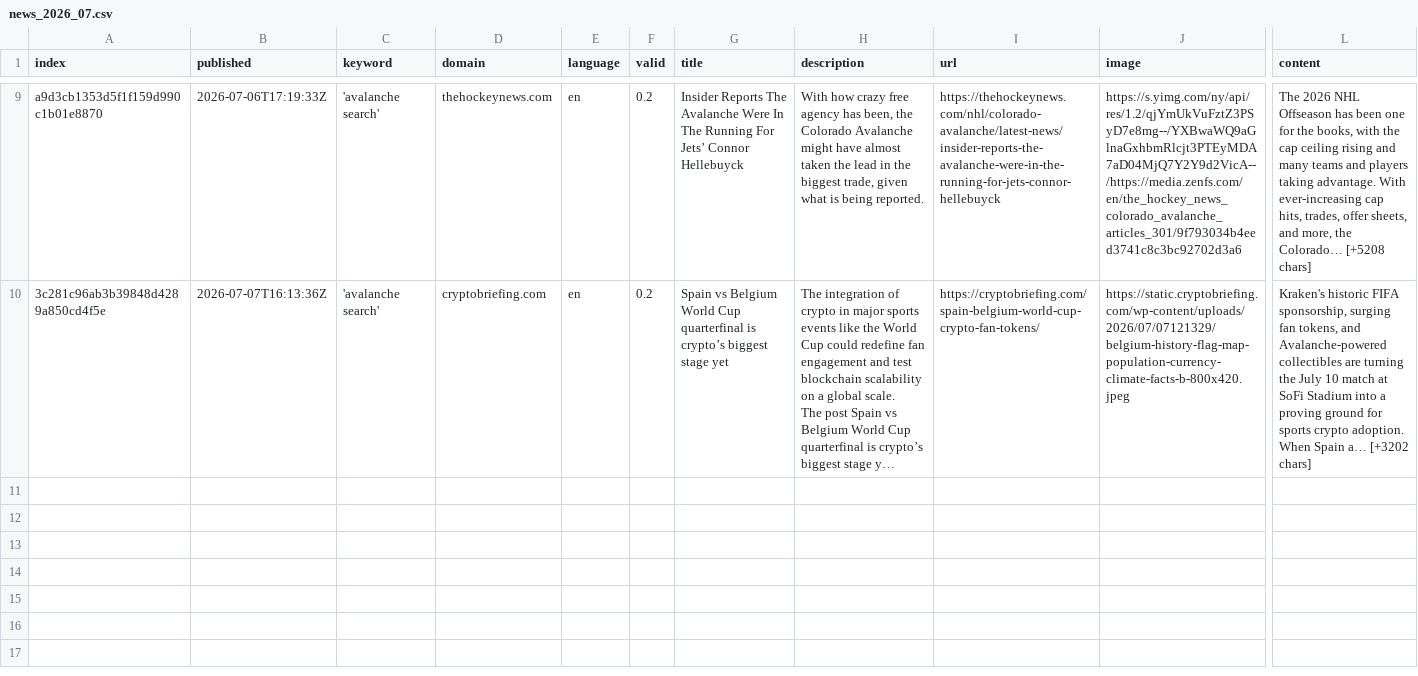
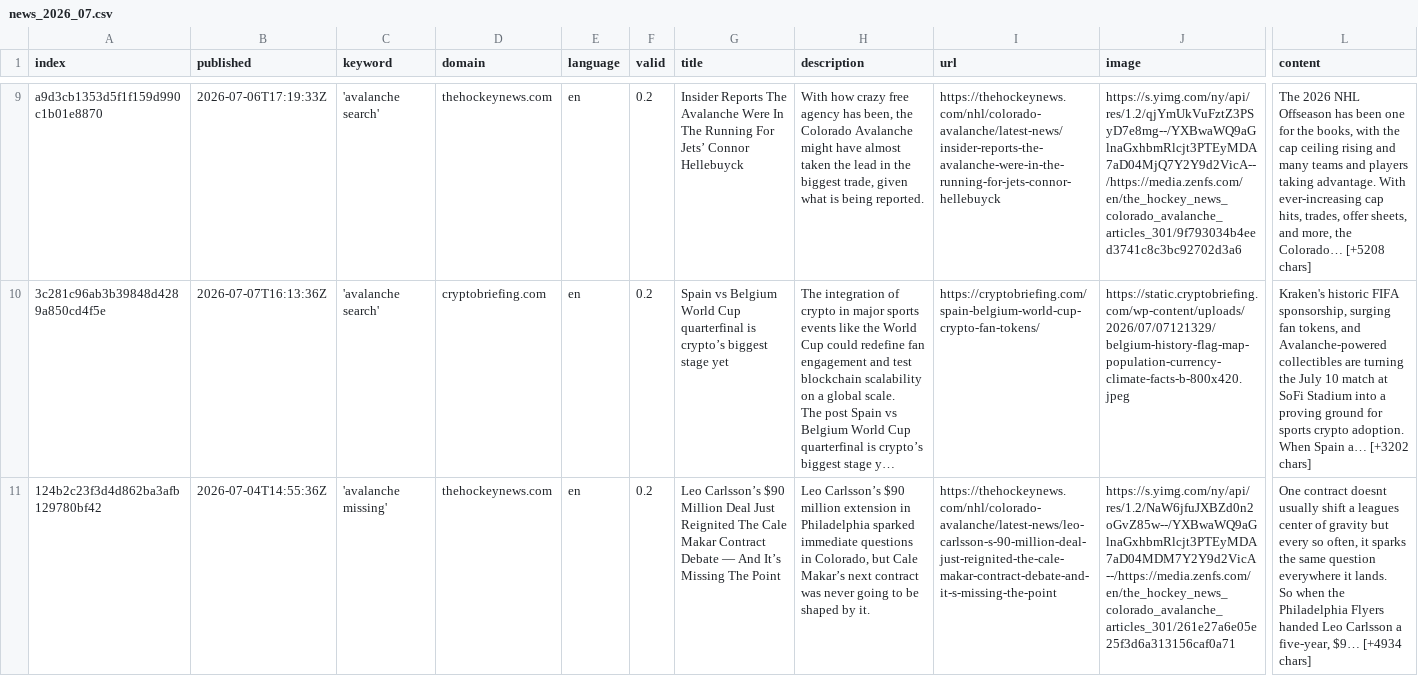
Before and after one commit to MarcoL95-news/avalancheIsComing, a CSV file: csv/news_2026_07.csv, drawn as a sheet; only a part is shown, gaps mark what is left out; long unchanged cells end in …; rows hold the shown columns only; ↵ is a line break in a cell; the diff names each change by its address in the sheet, - before the commit and + after, or states it on an @@ line.

```diff
--- a/csv/news_2026_07.csv
+++ b/csv/news_2026_07.csv
+row 11: 124b2c23f3d4d862ba3afb129780bf42 | 2026-07-04T14:55:36Z | 'avalanche missing' | thehockeynews.com | en | 0.2 | Leo Carlsson’s $90 Million Deal Just Reignited The Cale Makar Contract Debate — And It’s Missing The Point | Leo Carlsson’s $90 million extension in Philadelphia sparked immediate questions in Colorado, but Cale Makar’s next contract was never going to be shaped by it. | https://thehockeynews.com/nhl/colorado-avalanche/latest-news/leo-carlsson-s-90-million-deal-just-reignited-the-cale-makar-contract-debate-and-it-s-missing-the-point | https://s.yimg.com/ny/api/res/1.2/NaW6jfuJXBZd0n2oGvZ85w--/YXBwaWQ9aGlnaGxhbmRlcjt3PTEyMDA7aD04MDM7Y2Y9d2VicA--/https://media.zenfs.com/en/the_hockey_news_colorado_avalanche_articles_301/261e27a6e05e25f3d6a313156caf0a71 | One contract doesnt usually shift a leagues center of gravity but every so often, it sparks the same question everywhere it lands. ↵ So when the Philadelphia Flyers handed Leo Carlsson a five-year, $9… [+4934 chars]
```
Also changed, not shown: csv/news_2026_06.csv, keywords.csv.
